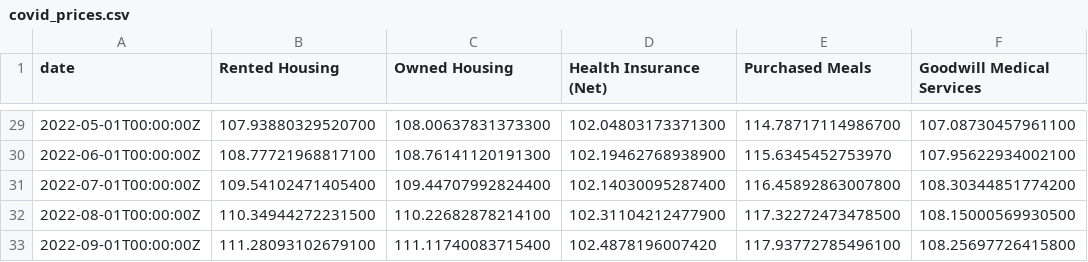
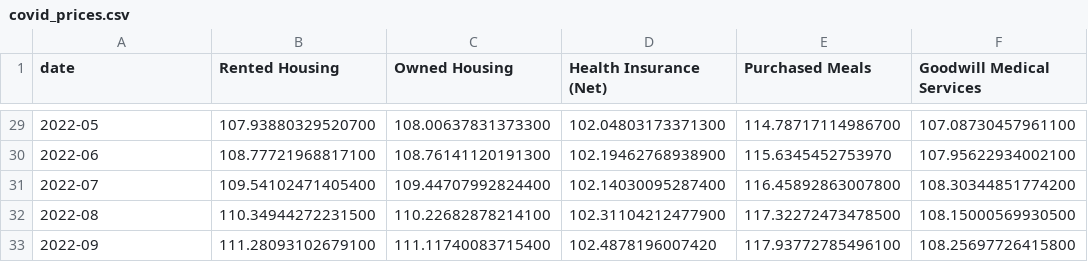
Before and after one commit to Wesley-Janson/CAPP30239_FA22, a CSV file: data/covid_prices.csv, drawn as a sheet; only a part is shown, gaps mark what is left out; the diff covers the shown part only; the diff names each change by its address in the sheet, - before the commit and + after, or states it on an @@ line.

```diff
--- a/data/covid_prices.csv
+++ b/data/covid_prices.csv
-A29 (date): 2022-05-01T00:00:00Z
+A29 (date): 2022-05
-A30 (date): 2022-06-01T00:00:00Z
+A30 (date): 2022-06
-A31 (date): 2022-07-01T00:00:00Z
+A31 (date): 2022-07
-A32 (date): 2022-08-01T00:00:00Z
+A32 (date): 2022-08
-A33 (date): 2022-09-01T00:00:00Z
+A33 (date): 2022-09
```
Also changed, not shown: 1 added row, 1 removed row and 26 edited cells elsewhere in this file, 6 other files.
